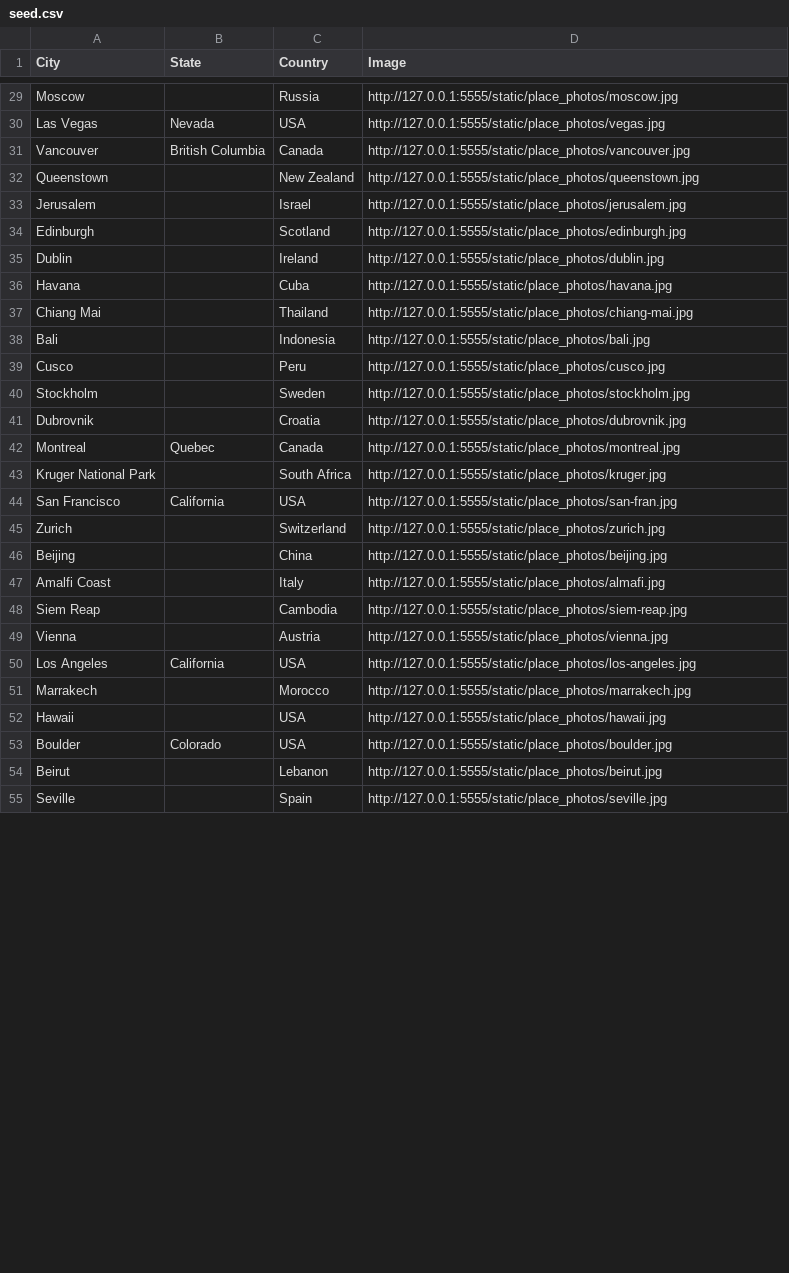
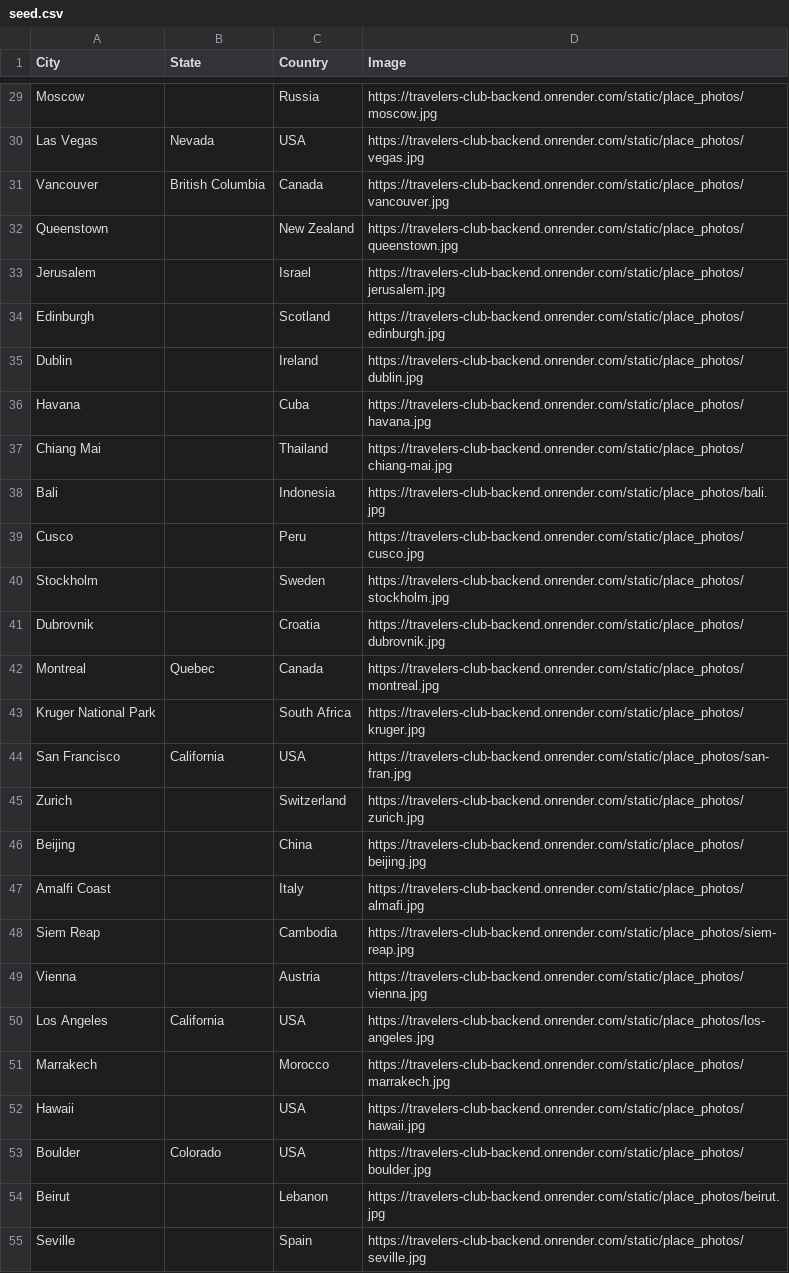
Before and after one commit to BOUCKY/final_project, a CSV file: server/seed.csv, drawn as a sheet; only a part is shown, gaps mark what is left out; the diff covers the shown part only; the diff names each change by its address in the sheet, - before the commit and + after, or states it on an @@ line.

Commit message:
Change links from local host to deployed backend.

```diff
--- a/server/seed.csv
+++ b/server/seed.csv
-D29 (Image): http://127.0.0.1:5555/static/place_photos/moscow.jpg
+D29 (Image): https://travelers-club-backend.onrender.com/static/place_photos/moscow.jpg
-D30 (Image): http://127.0.0.1:5555/static/place_photos/vegas.jpg
+D30 (Image): https://travelers-club-backend.onrender.com/static/place_photos/vegas.jpg
-D31 (Image): http://127.0.0.1:5555/static/place_photos/vancouver.jpg
+D31 (Image): https://travelers-club-backend.onrender.com/static/place_photos/vancouver.jpg
-D32 (Image): http://127.0.0.1:5555/static/place_photos/queenstown.jpg
+D32 (Image): https://travelers-club-backend.onrender.com/static/place_photos/queenstown.jpg
-D33 (Image): http://127.0.0.1:5555/static/place_photos/jerusalem.jpg
+D33 (Image): https://travelers-club-backend.onrender.com/static/place_photos/jerusalem.jpg
-D34 (Image): http://127.0.0.1:5555/static/place_photos/edinburgh.jpg
+D34 (Image): https://travelers-club-backend.onrender.com/static/place_photos/edinburgh.jpg
-D35 (Image): http://127.0.0.1:5555/static/place_photos/dublin.jpg
+D35 (Image): https://travelers-club-backend.onrender.com/static/place_photos/dublin.jpg
-D36 (Image): http://127.0.0.1:5555/static/place_photos/havana.jpg
+D36 (Image): https://travelers-club-backend.onrender.com/static/place_photos/havana.jpg
-D37 (Image): http://127.0.0.1:5555/static/place_photos/chiang-mai.jpg
+D37 (Image): https://travelers-club-backend.onrender.com/static/place_photos/chiang-mai.jpg
-D38 (Image): http://127.0.0.1:5555/static/place_photos/bali.jpg
+D38 (Image): https://travelers-club-backend.onrender.com/static/place_photos/bali.jpg
-D39 (Image): http://127.0.0.1:5555/static/place_photos/cusco.jpg
+D39 (Image): https://travelers-club-backend.onrender.com/static/place_photos/cusco.jpg
-D40 (Image): http://127.0.0.1:5555/static/place_photos/stockholm.jpg
+D40 (Image): https://travelers-club-backend.onrender.com/static/place_photos/stockholm.jpg
-D41 (Image): http://127.0.0.1:5555/static/place_photos/dubrovnik.jpg
+D41 (Image): https://travelers-club-backend.onrender.com/static/place_photos/dubrovnik.jpg
-D42 (Image): http://127.0.0.1:5555/static/place_photos/montreal.jpg
+D42 (Image): https://travelers-club-backend.onrender.com/static/place_photos/montreal.jpg
-D43 (Image): http://127.0.0.1:5555/static/place_photos/kruger.jpg
+D43 (Image): https://travelers-club-backend.onrender.com/static/place_photos/kruger.jpg
-D44 (Image): http://127.0.0.1:5555/static/place_photos/san-fran.jpg
+D44 (Image): https://travelers-club-backend.onrender.com/static/place_photos/san-fran.jpg
-D45 (Image): http://127.0.0.1:5555/static/place_photos/zurich.jpg
+D45 (Image): https://travelers-club-backend.onrender.com/static/place_photos/zurich.jpg
-D46 (Image): http://127.0.0.1:5555/static/place_photos/beijing.jpg
+D46 (Image): https://travelers-club-backend.onrender.com/static/place_photos/beijing.jpg
-D47 (Image): http://127.0.0.1:5555/static/place_photos/almafi.jpg
+D47 (Image): https://travelers-club-backend.onrender.com/static/place_photos/almafi.jpg
-D48 (Image): http://127.0.0.1:5555/static/place_photos/siem-reap.jpg
+D48 (Image): https://travelers-club-backend.onrender.com/static/place_photos/siem-reap.jpg
-D49 (Image): http://127.0.0.1:5555/static/place_photos/vienna.jpg
+D49 (Image): https://travelers-club-backend.onrender.com/static/place_photos/vienna.jpg
-D50 (Image): http://127.0.0.1:5555/static/place_photos/los-angeles.jpg
+D50 (Image): https://travelers-club-backend.onrender.com/static/place_photos/los-angeles.jpg
-D51 (Image): http://127.0.0.1:5555/static/place_photos/marrakech.jpg
+D51 (Image): https://travelers-club-backend.onrender.com/static/place_photos/marrakech.jpg
-D52 (Image): http://127.0.0.1:5555/static/place_photos/hawaii.jpg
+D52 (Image): https://travelers-club-backend.onrender.com/static/place_photos/hawaii.jpg
-D53 (Image): http://127.0.0.1:5555/static/place_photos/boulder.jpg
+D53 (Image): https://travelers-club-backend.onrender.com/static/place_photos/boulder.jpg
-D54 (Image): http://127.0.0.1:5555/static/place_photos/beirut.jpg
+D54 (Image): https://travelers-club-backend.onrender.com/static/place_photos/beirut.jpg
-D55 (Image): http://127.0.0.1:5555/static/place_photos/seville.jpg
+D55 (Image): https://travelers-club-backend.onrender.com/static/place_photos/seville.jpg
```
Also changed, not shown: 108 edited cells elsewhere in this file, 1 other file.
